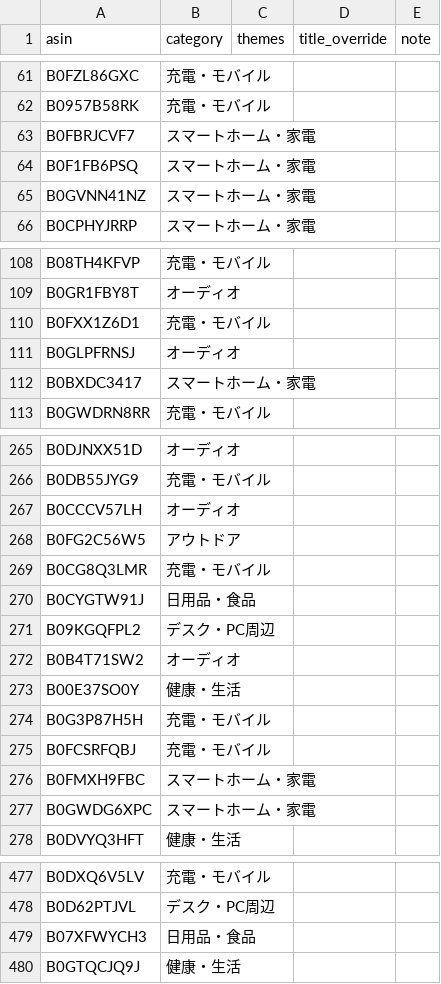
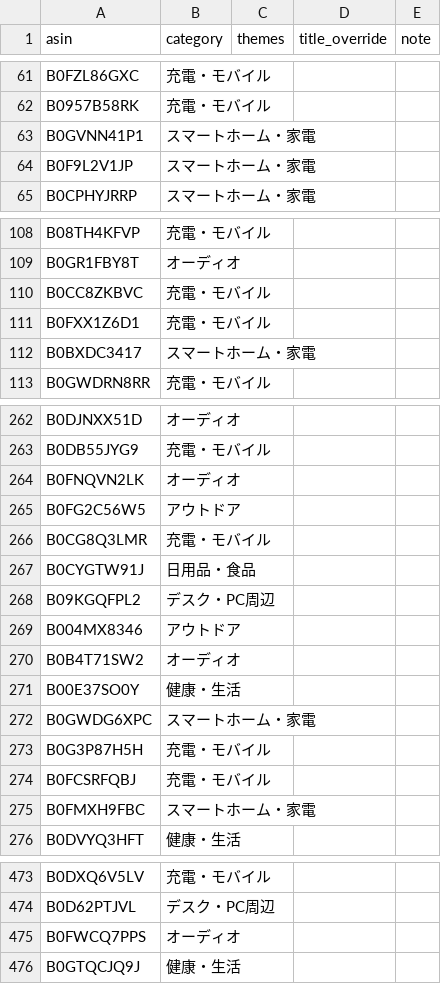
Before and after one commit to yokoichi/amazonsalematome, a CSV file: data/catalog-auto.csv, drawn as a sheet; only a part is shown, gaps mark what is left out; the diff covers the shown part only.

```diff
--- a/data/catalog-auto.csv
+++ b/data/catalog-auto.csv
@@ -62,5 +62,4 @@ B0FZL86GXC,充電・モバイル,,,
 B0957B58RK,充電・モバイル,,,
-B0FBRJCVF7,スマートホーム・家電,,,
-B0F1FB6PSQ,スマートホーム・家電,,,
-B0GVNN41NZ,スマートホーム・家電,,,
+B0GVNN41P1,スマートホーム・家電,,,
+B0F9L2V1JP,スマートホーム・家電,,,
 B0CPHYJRRP,スマートホーム・家電,,,
@@ -109,4 +109,4 @@ B08TH4KFVP,充電・モバイル,,,
 B0GR1FBY8T,オーディオ,,,
+B0CC8ZKBVC,充電・モバイル,,,
 B0FXX1Z6D1,充電・モバイル,,,
-B0GLPFRNSJ,オーディオ,,,
 B0BXDC3417,スマートホーム・家電,,,
@@ -266,3 +263,3 @@ B0DJNXX51D,オーディオ,,,
 B0DB55JYG9,充電・モバイル,,,
-B0CCCV57LH,オーディオ,,,
+B0FNQVN2LK,オーディオ,,,
 B0FG2C56W5,アウトドア,,,
@@ -271,4 +268,6 @@ B0CYGTW91J,日用品・食品,,,
 B09KGQFPL2,デスク・PC周辺,,,
+B004MX8346,アウトドア,,,
 B0B4T71SW2,オーディオ,,,
 B00E37SO0Y,健康・生活,,,
+B0GWDG6XPC,スマートホーム・家電,,,
 B0G3P87H5H,充電・モバイル,,,
@@ -276,3 +275,2 @@ B0FCSRFQBJ,充電・モバイル,,,
 B0FMXH9FBC,スマートホーム・家電,,,
-B0GWDG6XPC,スマートホーム・家電,,,
 B0DVYQ3HFT,健康・生活,,,
@@ -478,3 +474,3 @@ B0DXQ6V5LV,充電・モバイル,,,
 B0D62PTJVL,デスク・PC周辺,,,
-B07XFWYCH3,日用品・食品,,,
+B0FWCQ7PPS,オーディオ,,,
 B0GTQCJQ9J,健康・生活,,,
```
Also changed, not shown: 12 added rows, 13 removed rows, 3 moved rows and 2 edited cells elsewhere in this file, 1 other file.
